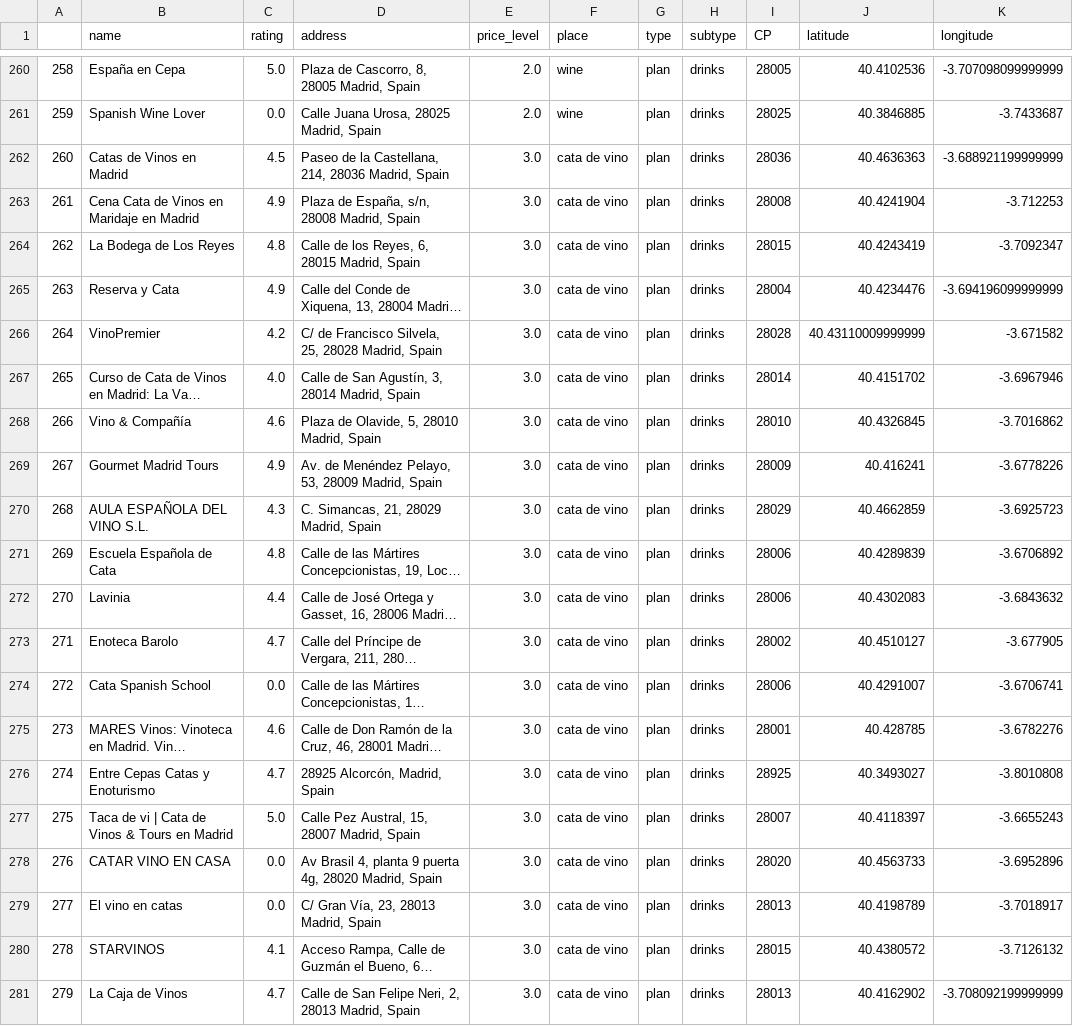
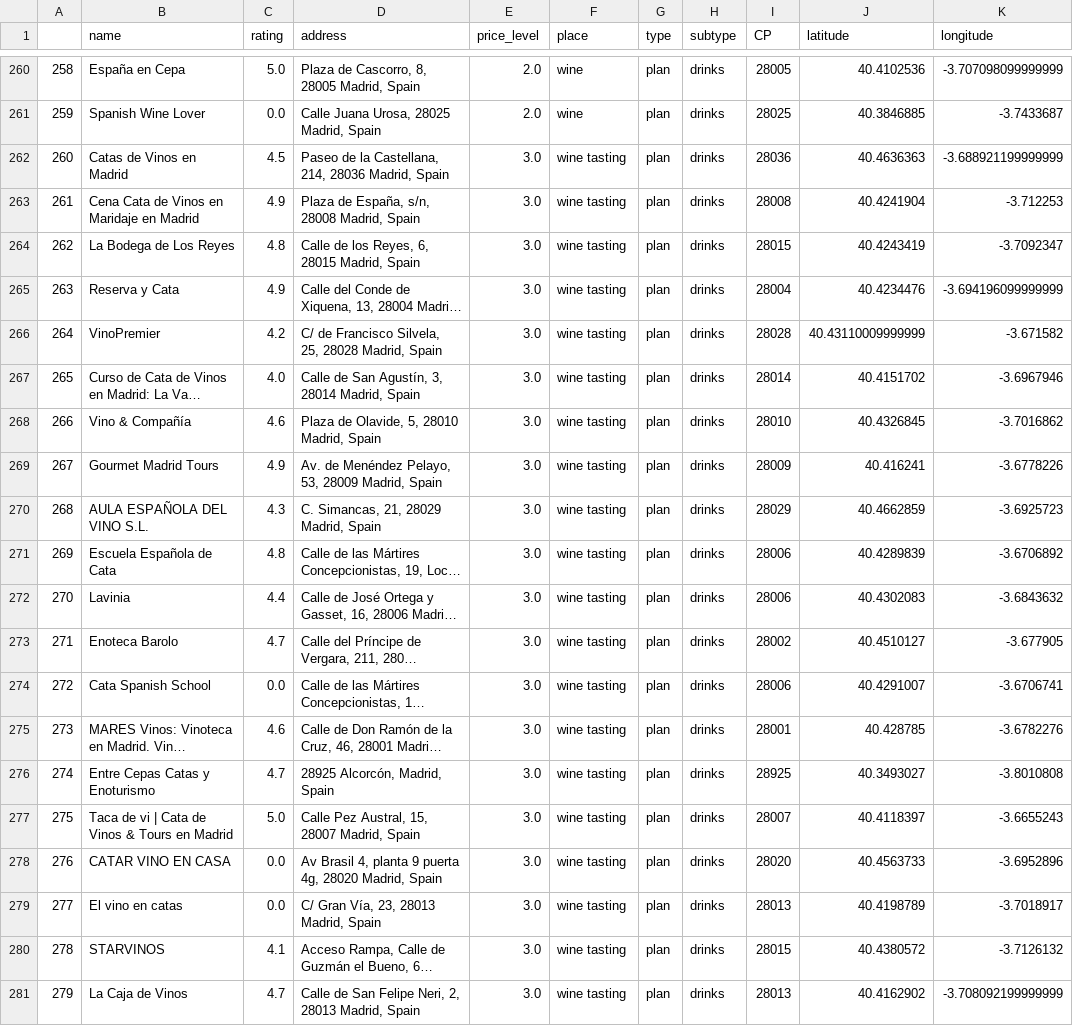
Before and after one commit to julistary/Madplanner-, a CSV file: data/drinks.csv, drawn as a sheet; only a part is shown, gaps mark what is left out; long unchanged cells end in …; the diff names each change by its address in the sheet, - before the commit and + after, or states it on an @@ line.

```diff
--- a/data/drinks.csv
+++ b/data/drinks.csv
-F262:F281 (place): cata de vino
+F262:F281 (place): wine tasting
```
Also changed, not shown: data/outdoors.csv, 12 other files.
